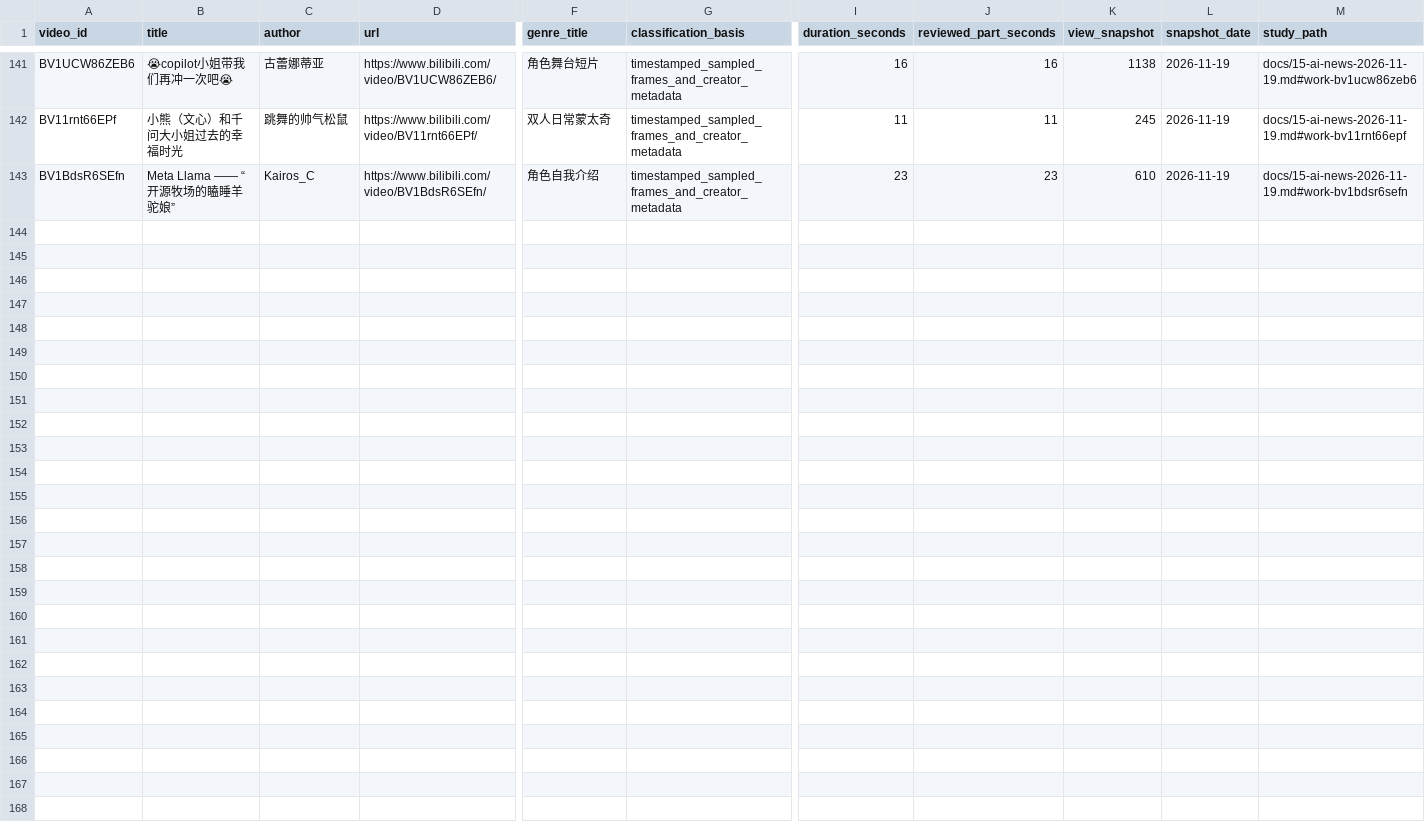
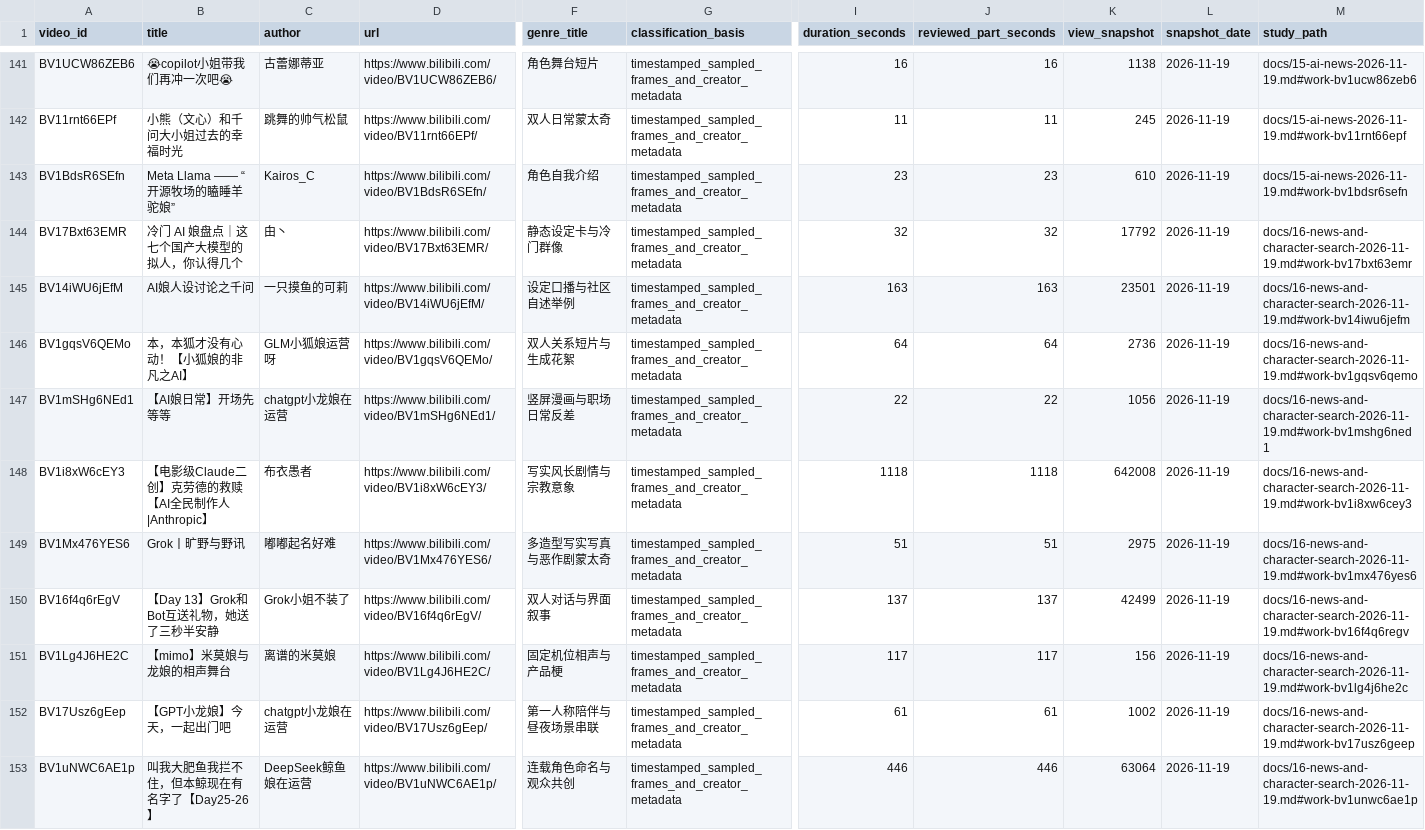
Before and after one commit to HABAI182/ai-girls-atlas, a CSV file: videos/all-videos.csv, drawn as a sheet; only a part is shown, gaps mark what is left out; rows hold the shown columns only; the diff names each change by its address in the sheet, - before the commit and + after, or states it on an @@ line.

Commit message:
Expand AI news and document four new gijinka characters

```diff
--- a/videos/all-videos.csv
+++ b/videos/all-videos.csv
+row 144: BV17Bxt63EMR | 冷门 AI 娘盘点｜这七个国产大模型的拟人，你认得几个 | 甶丶 | https://www.bilibili.com/video/BV17Bxt63EMR/ | 静态设定卡与冷门群像 | timestamped_sampled_frames_and_creator_metadata | 32 | 32 | 17792 | 2026-11-19 | docs/16-news-and-character-search-2026-11-19.md#work-bv17bxt63emr
+row 145: BV14iWU6jEfM | AI娘人设讨论之千问 | 一只摸鱼的可莉 | https://www.bilibili.com/video/BV14iWU6jEfM/ | 设定口播与社区自述举例 | timestamped_sampled_frames_and_creator_metadata | 163 | 163 | 23501 | 2026-11-19 | docs/16-news-and-character-search-2026-11-19.md#work-bv14iwu6jefm
+row 146: BV1gqsV6QEMo | 本，本狐才没有心动！【小狐娘的非凡之AI】 | GLM小狐娘运营呀 | https://www.bilibili.com/video/BV1gqsV6QEMo/ | 双人关系短片与生成花絮 | timestamped_sampled_frames_and_creator_metadata | 64 | 64 | 2736 | 2026-11-19 | docs/16-news-and-character-search-2026-11-19.md#work-bv1gqsv6qemo
+row 147: BV1mSHg6NEd1 | 【AI娘日常】开场先等等 | chatgpt小龙娘在运营 | https://www.bilibili.com/video/BV1mSHg6NEd1/ | 竖屏漫画与职场日常反差 | timestamped_sampled_frames_and_creator_metadata | 22 | 22 | 1056 | 2026-11-19 | docs/16-news-and-character-search-2026-11-19.md#work-bv1mshg6ned1
+row 148: BV1i8xW6cEY3 | 【电影级Claude二创】克劳德的救赎【AI全民制作人|Anthropic】 | 布衣愚者 | https://www.bilibili.com/video/BV1i8xW6cEY3/ | 写实风长剧情与宗教意象 | timestamped_sampled_frames_and_creator_metadata | 1118 | 1118 | 642008 | 2026-11-19 | docs/16-news-and-character-search-2026-11-19.md#work-bv1i8xw6cey3
+row 149: BV1Mx476YES6 | Grok丨旷野与野讯 | 嘟嘟起名好难 | https://www.bilibili.com/video/BV1Mx476YES6/ | 多造型写实写真与恶作剧蒙太奇 | timestamped_sampled_frames_and_creator_metadata | 51 | 51 | 2975 | 2026-11-19 | docs/16-news-and-character-search-2026-11-19.md#work-bv1mx476yes6
+row 150: BV16f4q6rEgV | 【Day 13】Grok和Bot互送礼物，她送了三秒半安静 | Grok小姐不装了 | https://www.bilibili.com/video/BV16f4q6rEgV/ | 双人对话与界面叙事 | timestamped_sampled_frames_and_creator_metadata | 137 | 137 | 42499 | 2026-11-19 | docs/16-news-and-character-search-2026-11-19.md#work-bv16f4q6regv
+row 151: BV1Lg4J6HE2C | 【mimo】米莫娘与龙娘的相声舞台 | 离谱的米莫娘 | https://www.bilibili.com/video/BV1Lg4J6HE2C/ | 固定机位相声与产品梗 | timestamped_sampled_frames_and_creator_metadata | 117 | 117 | 156 | 2026-11-19 | docs/16-news-and-character-search-2026-11-19.md#work-bv1lg4j6he2c
+row 152: BV17Usz6gEep | 【GPT小龙娘】今天，一起出门吧 | chatgpt小龙娘在运营 | https://www.bilibili.com/video/BV17Usz6gEep/ | 第一人称陪伴与昼夜场景串联 | timestamped_sampled_frames_and_creator_metadata | 61 | 61 | 1002 | 2026-11-19 | docs/16-news-and-character-search-2026-11-19.md#work-bv17usz6geep
+row 153: BV1uNWC6AE1p | 叫我大肥鱼我拦不住，但本鲸现在有名字了【Day25-26】 | DeepSeek鲸鱼娘在运营 | https://www.bilibili.com/video/BV1uNWC6AE1p/ | 连载角色命名与观众共创 | timestamped_sampled_frames_and_creator_metadata | 446 | 446 | 63064 | 2026-11-19 | docs/16-news-and-character-search-2026-11-19.md#work-bv1unwc6ae1p
```
Also changed, not shown: data/characters.csv, data/variants.csv, 45 other files.
